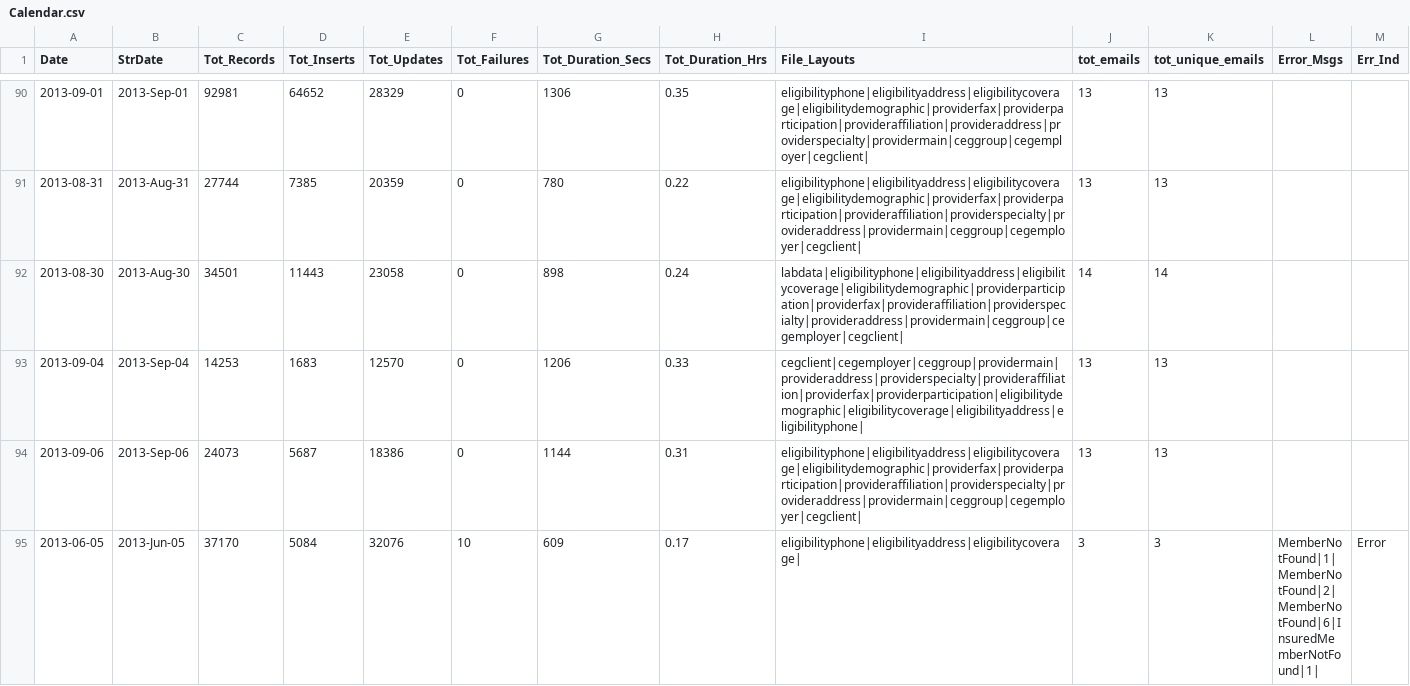
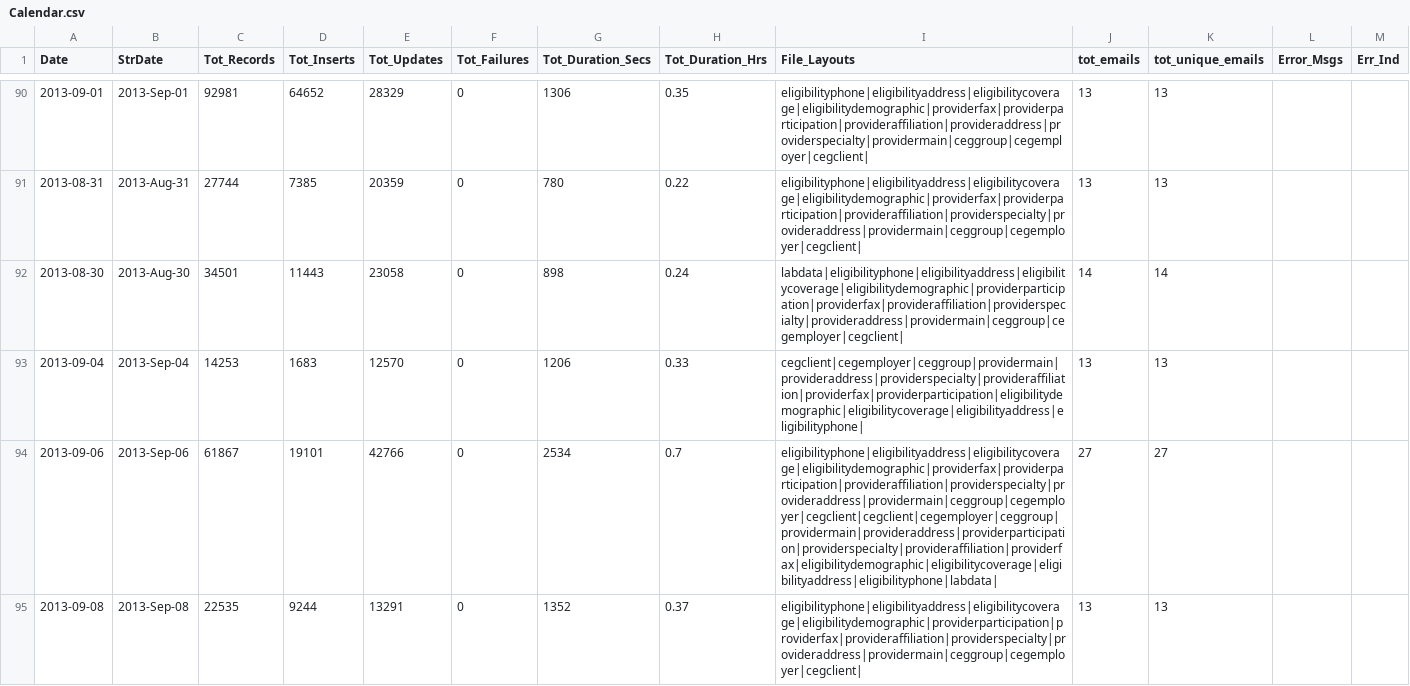
Before and after one commit to VisualizationLAB/D3-CalendarHeatMap, a CSV file: Calendar.csv, drawn as a sheet; only a part is shown, gaps mark what is left out; the shorter side is filled out with more unchanged rows; the diff covers the shown part only.

Commit message:
Update Calendar.csv

```diff
--- a/Calendar.csv
+++ b/Calendar.csv
@@ -93,2 +93,3 @@ Date,StrDate,Tot_Records,Tot_Inserts,Tot_Updates,Tot_Failures,Tot_Duration_Secs,
 2013-09-04,2013-Sep-04,14253,1683,12570,0,1206,0.33,cegclient|cegemployer|ceggroup|providermain|provideraddress|providerspecialty|provideraffiliation|providerfax|providerparticipation|eligibilitydemographic|eligibilitycoverage|eligibilityaddress|eligibilityphone|,13,13,,
-2013-09-06,2013-Sep-06,24073,5687,18386,0,1144,0.31,eligibilityphone|eligibilityaddress|eligibilitycoverage|eligibilitydemographic|providerfax|providerparticipation|provideraffiliation|providerspecialty|provideraddress|providermain|ceggroup|cegemployer|cegclient|,13,13,,
+2013-09-06,2013-Sep-06,61867,19101,42766,0,2534,0.7,eligibilityphone|eligibilityaddress|eligibilitycoverage|eligibilitydemographic|providerfax|providerparticipation|provideraffiliation|providerspecialty|provideraddress|providermain|ceggroup|cegemployer|cegclient|cegclient|cegemployer|ceggroup|providermain|provideraddress|providerparticipation|providerspecialty|provideraffiliation|providerfax|eligibilitydemographic|eligibilitycoverage|eligibilityaddress|eligibilityphone|labdata|,27,27,,
+2013-09-08,2013-Sep-08,22535,9244,13291,0,1352,0.37,eligibilityphone|eligibilityaddress|eligibilitycoverage|eligibilitydemographic|providerparticipation|providerfax|provideraffiliation|providerspecialty|provideraddress|providermain|ceggroup|cegemployer|cegclient|,13,13,,
```
Also changed, not shown: 1 added row elsewhere in this file.
